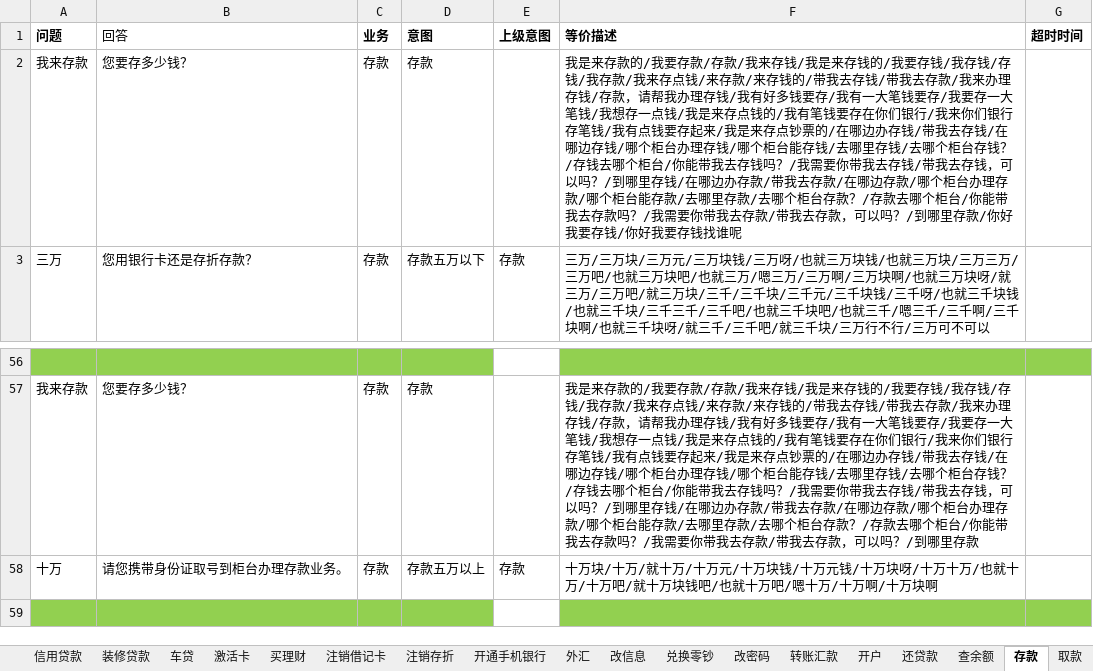
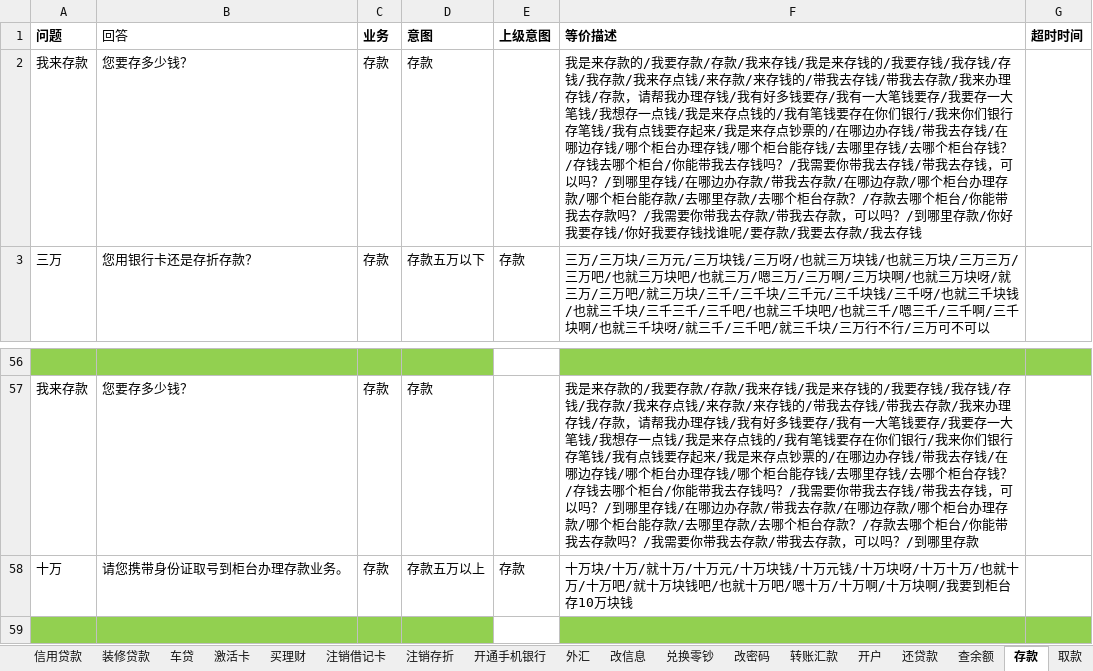
Before and after one commit to zhengxin2016/nlp_code, an Excel workbook: update_data/data/bank_psbc/dialogue/邮储业务语料汇总.xlsx, sheet 存款, drawn as a sheet; only a part is shown, gaps mark what is left out; values as stored, in another font and other column widths than the file's, no borders; the diff names each change by its address in the sheet, - before the commit and + after, or states it on an @@ line.

```diff
--- a/update_data/data/bank_psbc/dialogue/邮储业务语料汇总.xlsx (sheet 存款)
+++ b/update_data/data/bank_psbc/dialogue/邮储业务语料汇总.xlsx (sheet 存款)
-F2 (等价描述): …钱找谁呢
+F2 (等价描述): …钱找谁呢/要存款/我要去存款/我去存钱
-F58 (等价描述): …十万块啊
+F58 (等价描述): …十万块啊/我要到柜台存10万块钱
```
Also changed, not shown: sheet 开户, sheet 取款, sheet 买理财, sheet 外汇, sheet 查余额, sheet 取消短信通知, 3 more sheets, update_data/data/bank_psbc/dialogue/网银工具.xlsx, update_data/data/bank_psbc/greeting/greeting招呼语介绍结束语.xlsx, 4 other files.
